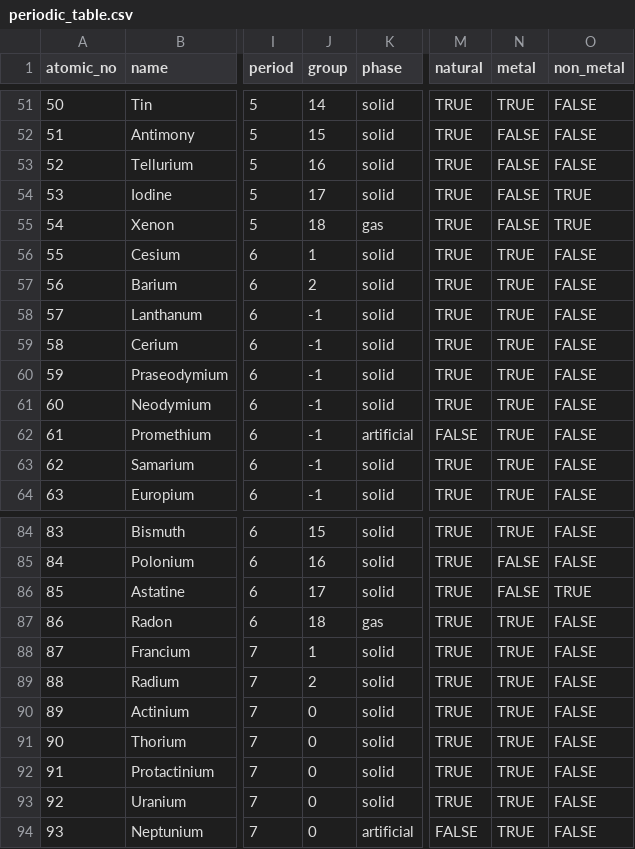
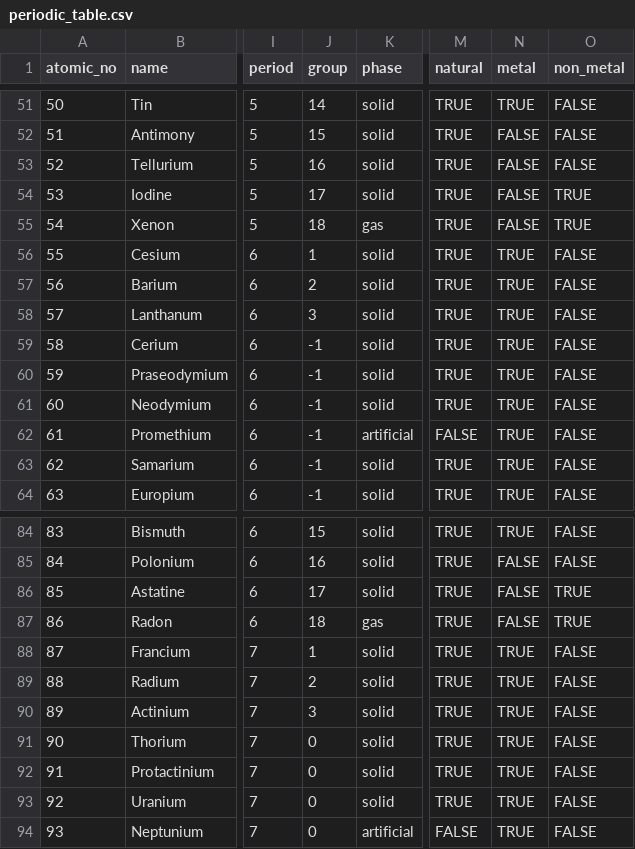
Before and after one commit to niteshsinha17/PT, a CSV file: backend/PeriodicTable/periodic_table.csv, drawn as a sheet; only a part is shown, gaps mark what is left out; the diff names each change by its address in the sheet, - before the commit and + after, or states it on an @@ line.

```diff
--- a/backend/PeriodicTable/periodic_table.csv
+++ b/backend/PeriodicTable/periodic_table.csv
-J58 (group): -1
+J58 (group): 3
-N87 (metal): TRUE
+N87 (metal): FALSE
-O87 (non_metal): FALSE
+O87 (non_metal): TRUE
-J90 (group): 0
+J90 (group): 3
```
Also changed, not shown: 20 other files.
